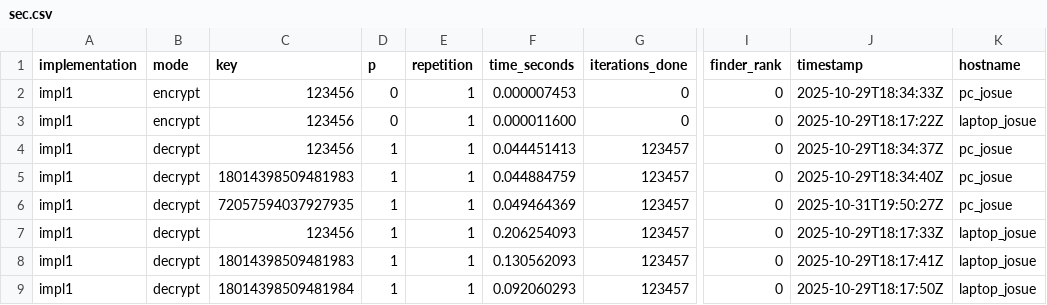
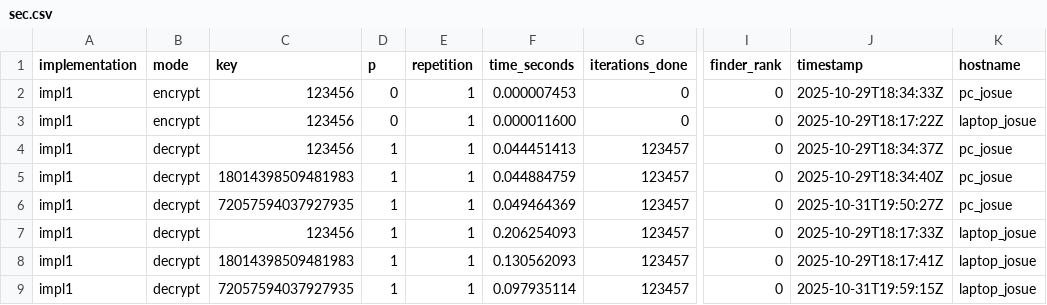
Before and after one commit to JosueSay/mpi-des-bruteforce, a CSV file: data/impl1/sec.csv, drawn as a sheet; only a part is shown, gaps mark what is left out; the diff names each change by its address in the sheet, - before the commit and + after, or states it on an @@ line.

```diff
--- a/data/impl1/sec.csv
+++ b/data/impl1/sec.csv
-C9 (key): 18014398509481984
+C9 (key): 72057594037927935
-F9 (time_seconds): 0.092060293
+F9 (time_seconds): 0.097935114
-J9 (timestamp): 2025-10-29T18:17:50Z
+J9 (timestamp): 2025-10-31T19:59:15Z
```
Also changed, not shown: data/impl1/par.csv, data/impl2/par.csv, 3 other files.
